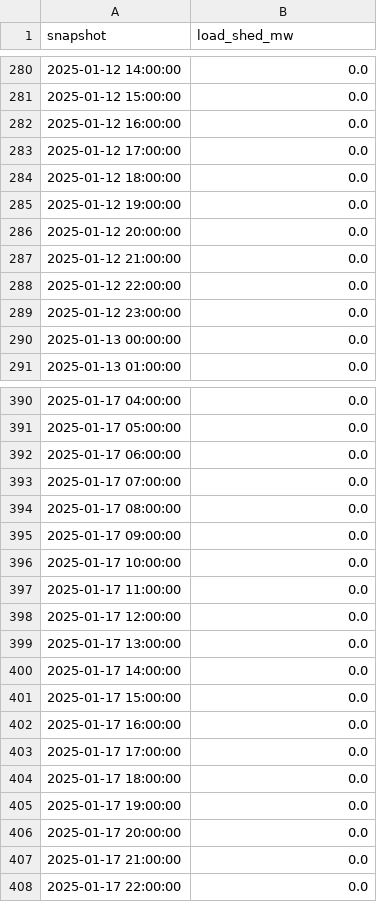
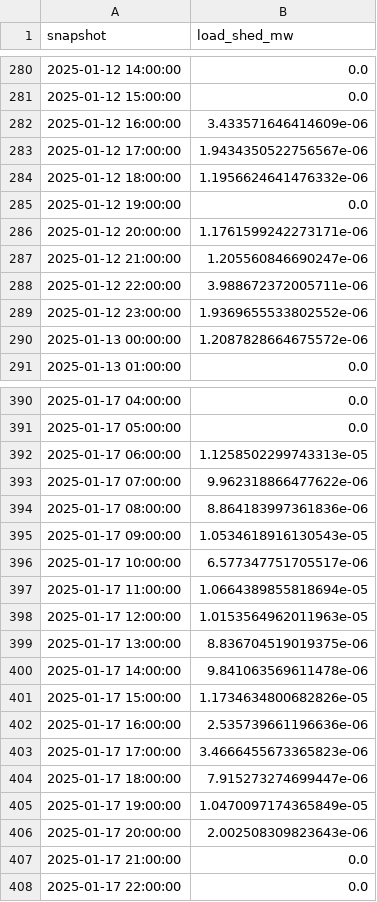
Before and after one commit to JillesDB/Battery_Congestion_Alleviation, a CSV file: results/kupferzell_simple/pypsa-validation/load_shedding_hourly_2025.csv, drawn as a sheet; only a part is shown, gaps mark what is left out; the diff covers the shown part only.

```diff
--- a/results/kupferzell_simple/pypsa-validation/load_shedding_hourly_2025.csv
+++ b/results/kupferzell_simple/pypsa-validation/load_shedding_hourly_2025.csv
@@ -281,11 +281,11 @@ snapshot,load_shed_mw
 2025-01-12 15:00:00,0.0
-2025-01-12 16:00:00,0.0
-2025-01-12 17:00:00,0.0
-2025-01-12 18:00:00,0.0
+2025-01-12 16:00:00,3.433571646414609e-06
+2025-01-12 17:00:00,1.9434350522756567e-06
+2025-01-12 18:00:00,1.1956624641476332e-06
 2025-01-12 19:00:00,0.0
-2025-01-12 20:00:00,0.0
-2025-01-12 21:00:00,0.0
-2025-01-12 22:00:00,0.0
-2025-01-12 23:00:00,0.0
-2025-01-13 00:00:00,0.0
+2025-01-12 20:00:00,1.1761599242273171e-06
+2025-01-12 21:00:00,1.205560846690247e-06
+2025-01-12 22:00:00,3.988672372005711e-06
+2025-01-12 23:00:00,1.9369655533802552e-06
+2025-01-13 00:00:00,1.2087828664675572e-06
 2025-01-13 01:00:00,0.0
@@ -391,17 +391,17 @@ snapshot,load_shed_mw
 2025-01-17 05:00:00,0.0
-2025-01-17 06:00:00,0.0
-2025-01-17 07:00:00,0.0
-2025-01-17 08:00:00,0.0
-2025-01-17 09:00:00,0.0
-2025-01-17 10:00:00,0.0
-2025-01-17 11:00:00,0.0
-2025-01-17 12:00:00,0.0
-2025-01-17 13:00:00,0.0
-2025-01-17 14:00:00,0.0
-2025-01-17 15:00:00,0.0
-2025-01-17 16:00:00,0.0
-2025-01-17 17:00:00,0.0
-2025-01-17 18:00:00,0.0
-2025-01-17 19:00:00,0.0
-2025-01-17 20:00:00,0.0
+2025-01-17 06:00:00,1.1258502299743313e-05
+2025-01-17 07:00:00,9.962318866477622e-06
+2025-01-17 08:00:00,8.864183997361836e-06
+2025-01-17 09:00:00,1.0534618916130543e-05
+2025-01-17 10:00:00,6.577347751705517e-06
+2025-01-17 11:00:00,1.0664389855818694e-05
+2025-01-17 12:00:00,1.0153564962011963e-05
+2025-01-17 13:00:00,8.836704519019375e-06
+2025-01-17 14:00:00,9.841063569611478e-06
+2025-01-17 15:00:00,1.1734634800682826e-05
+2025-01-17 16:00:00,2.535739661196636e-06
+2025-01-17 17:00:00,3.4666455673365823e-06
+2025-01-17 18:00:00,7.915273274699447e-06
+2025-01-17 19:00:00,1.0470097174365849e-05
+2025-01-17 20:00:00,2.002508309823643e-06
 2025-01-17 21:00:00,0.0
```
Also changed, not shown: 108 edited cells elsewhere in this file, results/kupferzell_simple/pypsa-validation/capacity_validation_country_carrier_2025.csv, results/kupferzell_simple/pypsa-validation/generation_mix/country_generation_mix_comparison.csv, 29 other files.
